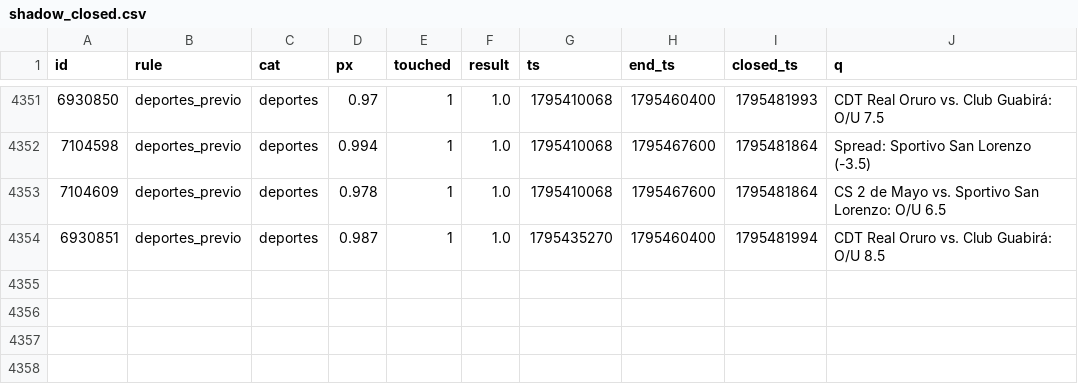
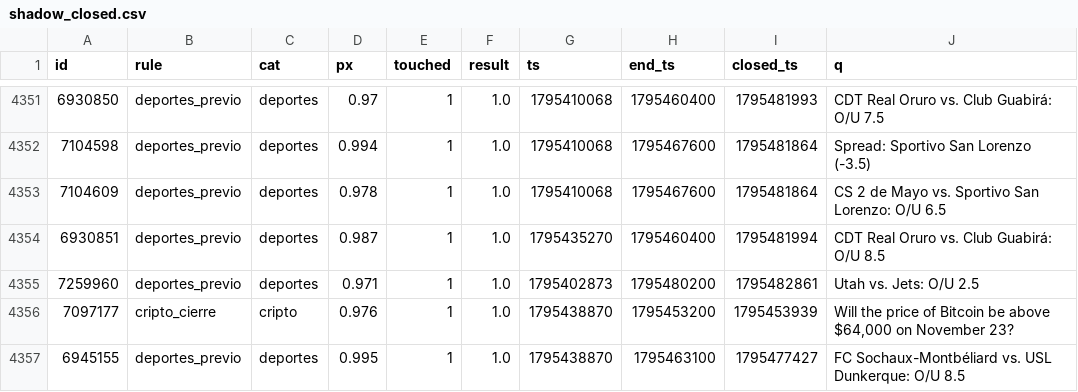
Before and after one commit to changelcerdajr-svg/changelpina, a CSV file: sweeper/data/paper/shadow_closed.csv, drawn as a sheet; only a part is shown, gaps mark what is left out.

```diff
--- a/sweeper/data/paper/shadow_closed.csv
+++ b/sweeper/data/paper/shadow_closed.csv
@@ -4354 +4354,4 @@ id,rule,cat,px,touched,result,ts,end_ts,closed_ts,q
 6930851,deportes_previo,deportes,0.987,1,1.0,1795435270,1795460400,1795481994,CDT Real Oruro vs. Club Guabirá: O/U 8.5
+7259960,deportes_previo,deportes,0.971,1,1.0,1795402873,1795480200,1795482861,Utah vs. Jets: O/U 2.5
+7097177,cripto_cierre,cripto,0.976,1,1.0,1795438870,1795453200,1795453939,"Will the price of Bitcoin be above $64,000 on November 23?"
+6945155,deportes_previo,deportes,0.995,1,1.0,1795438870,1795463100,1795477427,FC Sochaux-Montbéliard vs. USL Dunkerque: O/U 8.5
```
Also changed, not shown: 6 other files.
